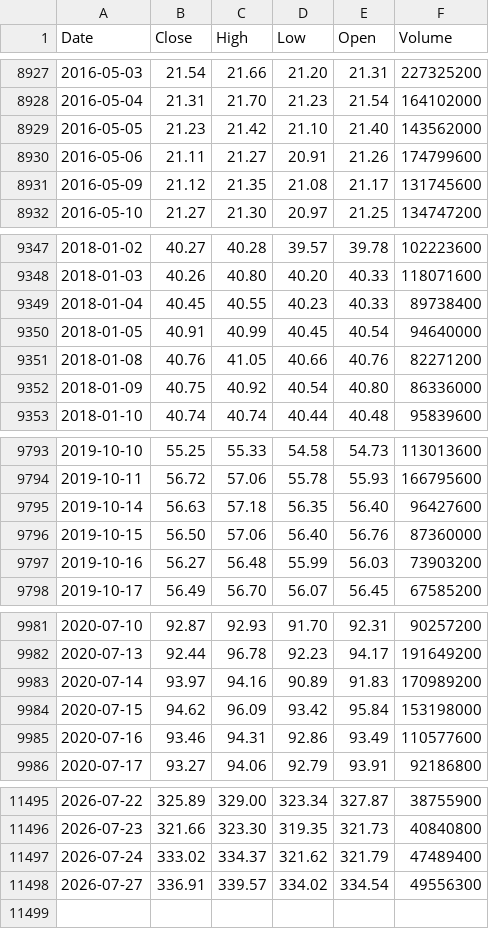
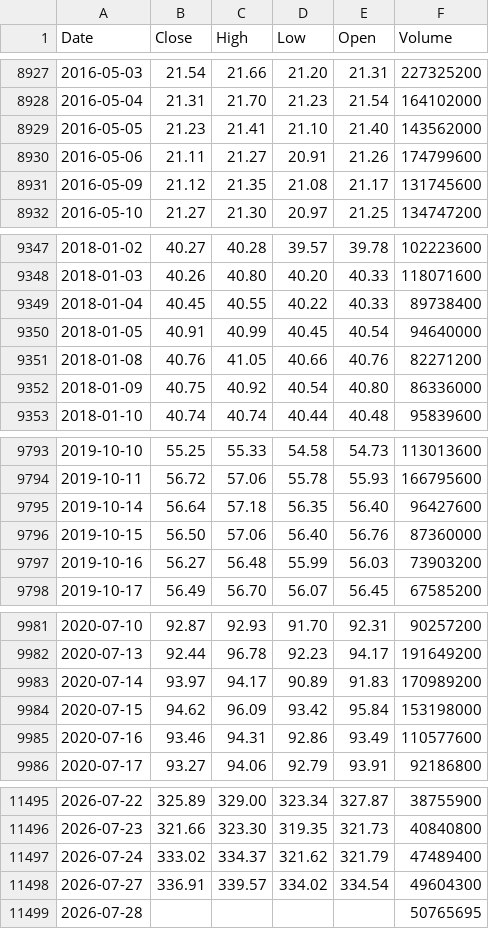
Before and after one commit to deraficionado-gif/stocks, a CSV file: data/aapl_stock.csv, drawn as a sheet; only a part is shown, gaps mark what is left out; the diff covers the shown part only.

```diff
--- a/data/aapl_stock.csv
+++ b/data/aapl_stock.csv
@@ -8928,3 +8928,3 @@ Date,Close,High,Low,Open,Volume
 2016-05-04,21.31,21.70,21.23,21.54,164102000
-2016-05-05,21.23,21.42,21.10,21.40,143562000
+2016-05-05,21.23,21.41,21.10,21.40,143562000
 2016-05-06,21.11,21.27,20.91,21.26,174799600
@@ -9348,3 +9348,3 @@ Date,Close,High,Low,Open,Volume
 2018-01-03,40.26,40.80,40.20,40.33,118071600
-2018-01-04,40.45,40.55,40.23,40.33,89738400
+2018-01-04,40.45,40.55,40.22,40.33,89738400
 2018-01-05,40.91,40.99,40.45,40.54,94640000
@@ -9794,3 +9794,3 @@ Date,Close,High,Low,Open,Volume
 2019-10-11,56.72,57.06,55.78,55.93,166795600
-2019-10-14,56.63,57.18,56.35,56.40,96427600
+2019-10-14,56.64,57.18,56.35,56.40,96427600
 2019-10-15,56.50,57.06,56.40,56.76,87360000
@@ -9982,3 +9982,3 @@ Date,Close,High,Low,Open,Volume
 2020-07-13,92.44,96.78,92.23,94.17,191649200
-2020-07-14,93.97,94.16,90.89,91.83,170989200
+2020-07-14,93.97,94.17,90.89,91.83,170989200
 2020-07-15,94.62,96.09,93.42,95.84,153198000
@@ -11497,2 +11497,3 @@ Date,Close,High,Low,Open,Volume
 2026-07-24,333.02,334.37,321.62,321.79,47489400
-2026-07-27,336.91,339.57,334.02,334.54,49556300
+2026-07-27,336.91,339.57,334.02,334.54,49604300
+2026-07-28,,,,,50765695
```
Also changed, not shown: 9 edited cells elsewhere in this file, data/msft_stock.csv.
